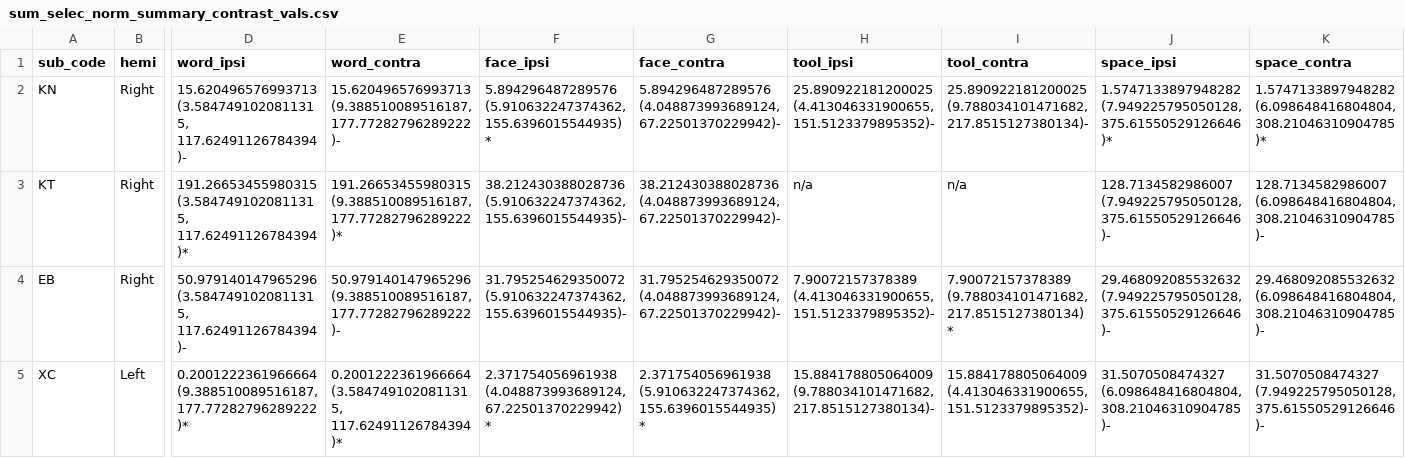
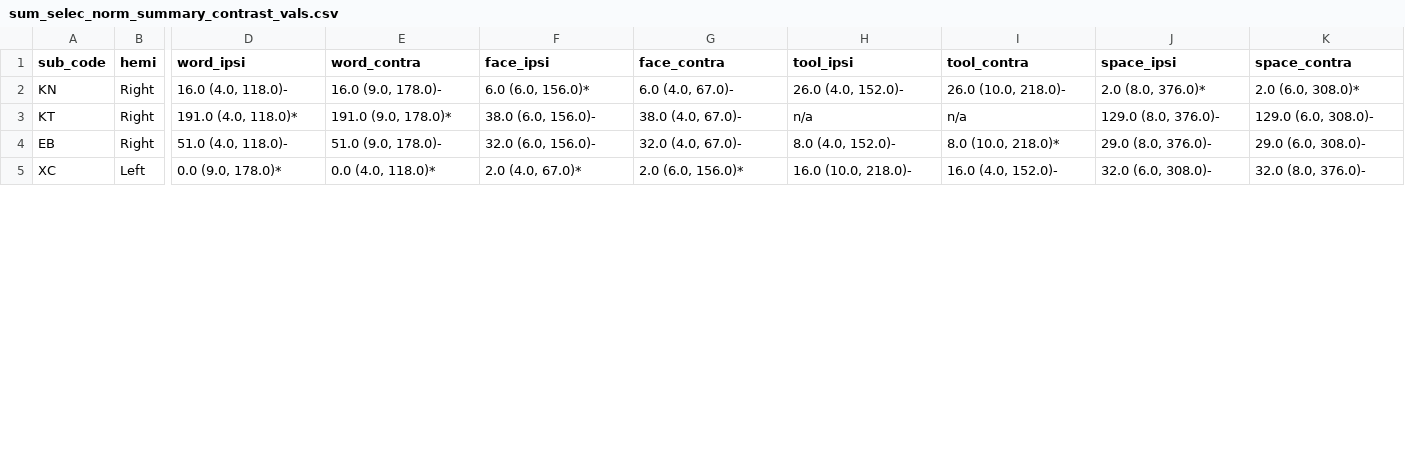
Before and after one commit to vayzenb/hemispace, a CSV file: results/tables/sum_selec_norm_summary_contrast_vals.csv, drawn as a sheet; only a part is shown, gaps mark what is left out; the diff covers the shown part only; the diff names each change by its address in the sheet, - before the commit and + after, or states it on an @@ line.

```diff
--- a/results/tables/sum_selec_norm_summary_contrast_vals.csv
+++ b/results/tables/sum_selec_norm_summary_contrast_vals.csv
-D2 (word_ipsi): 15.620496576993713 (3.5847491020811315, 117.62491126784394)-
+D2 (word_ipsi): 16.0 (4.0, 118.0)-
-E2 (word_contra): 15.620496576993713 (9.388510089516187, 177.77282796289222)-
+E2 (word_contra): 16.0 (9.0, 178.0)-
-F2 (face_ipsi): 5.894296487289576 (5.910632247374362, 155.6396015544935)*
+F2 (face_ipsi): 6.0 (6.0, 156.0)*
-G2 (face_contra): 5.894296487289576 (4.048873993689124, 67.22501370229942)-
+G2 (face_contra): 6.0 (4.0, 67.0)-
-H2 (tool_ipsi): 25.890922181200025 (4.413046331900655, 151.5123379895352)-
+H2 (tool_ipsi): 26.0 (4.0, 152.0)-
-I2 (tool_contra): 25.890922181200025 (9.788034101471682, 217.8515127380134)-
+I2 (tool_contra): 26.0 (10.0, 218.0)-
-J2 (space_ipsi): 1.5747133897948282 (7.949225795050128, 375.61550529126646)*
+J2 (space_ipsi): 2.0 (8.0, 376.0)*
-K2 (space_contra): 1.5747133897948282 (6.098648416804804, 308.21046310904785)*
+K2 (space_contra): 2.0 (6.0, 308.0)*
-D3 (word_ipsi): 191.26653455980315 (3.5847491020811315, 117.62491126784394)*
+D3 (word_ipsi): 191.0 (4.0, 118.0)*
-E3 (word_contra): 191.26653455980315 (9.388510089516187, 177.77282796289222)*
+E3 (word_contra): 191.0 (9.0, 178.0)*
-F3 (face_ipsi): 38.212430388028736 (5.910632247374362, 155.6396015544935)-
+F3 (face_ipsi): 38.0 (6.0, 156.0)-
-G3 (face_contra): 38.212430388028736 (4.048873993689124, 67.22501370229942)-
+G3 (face_contra): 38.0 (4.0, 67.0)-
-J3 (space_ipsi): 128.7134582986007 (7.949225795050128, 375.61550529126646)-
+J3 (space_ipsi): 129.0 (8.0, 376.0)-
-K3 (space_contra): 128.7134582986007 (6.098648416804804, 308.21046310904785)-
+K3 (space_contra): 129.0 (6.0, 308.0)-
-D4 (word_ipsi): 50.979140147965296 (3.5847491020811315, 117.62491126784394)-
+D4 (word_ipsi): 51.0 (4.0, 118.0)-
-E4 (word_contra): 50.979140147965296 (9.388510089516187, 177.77282796289222)-
+E4 (word_contra): 51.0 (9.0, 178.0)-
-F4 (face_ipsi): 31.795254629350072 (5.910632247374362, 155.6396015544935)-
+F4 (face_ipsi): 32.0 (6.0, 156.0)-
-G4 (face_contra): 31.795254629350072 (4.048873993689124, 67.22501370229942)-
+G4 (face_contra): 32.0 (4.0, 67.0)-
-H4 (tool_ipsi): 7.90072157378389 (4.413046331900655, 151.5123379895352)-
+H4 (tool_ipsi): 8.0 (4.0, 152.0)-
-I4 (tool_contra): 7.90072157378389 (9.788034101471682, 217.8515127380134)*
+I4 (tool_contra): 8.0 (10.0, 218.0)*
-J4 (space_ipsi): 29.468092085532632 (7.949225795050128, 375.61550529126646)-
+J4 (space_ipsi): 29.0 (8.0, 376.0)-
-K4 (space_contra): 29.468092085532632 (6.098648416804804, 308.21046310904785)-
+K4 (space_contra): 29.0 (6.0, 308.0)-
-D5 (word_ipsi): 0.2001222361966664 (9.388510089516187, 177.77282796289222)*
+D5 (word_ipsi): 0.0 (9.0, 178.0)*
-E5 (word_contra): 0.2001222361966664 (3.5847491020811315, 117.62491126784394)*
+E5 (word_contra): 0.0 (4.0, 118.0)*
-F5 (face_ipsi): 2.371754056961938 (4.048873993689124, 67.22501370229942)*
+F5 (face_ipsi): 2.0 (4.0, 67.0)*
-G5 (face_contra): 2.371754056961938 (5.910632247374362, 155.6396015544935)*
+G5 (face_contra): 2.0 (6.0, 156.0)*
-H5 (tool_ipsi): 15.884178805064009 (9.788034101471682, 217.8515127380134)-
+H5 (tool_ipsi): 16.0 (10.0, 218.0)-
-I5 (tool_contra): 15.884178805064009 (4.413046331900655, 151.5123379895352)-
+I5 (tool_contra): 16.0 (4.0, 152.0)-
-J5 (space_ipsi): 31.5070508474327 (6.098648416804804, 308.21046310904785)-
+J5 (space_ipsi): 32.0 (6.0, 308.0)-
-K5 (space_contra): 31.5070508474327 (7.949225795050128, 375.61550529126646)-
+K5 (space_contra): 32.0 (8.0, 376.0)-
```
Also changed, not shown: 32 edited cells elsewhere in this file, results/tables/sum_selec_norm_summary_hemi_vals.csv, results/tables/sum_selec_norm_summary_primary_vals.csv, 1 other file.
